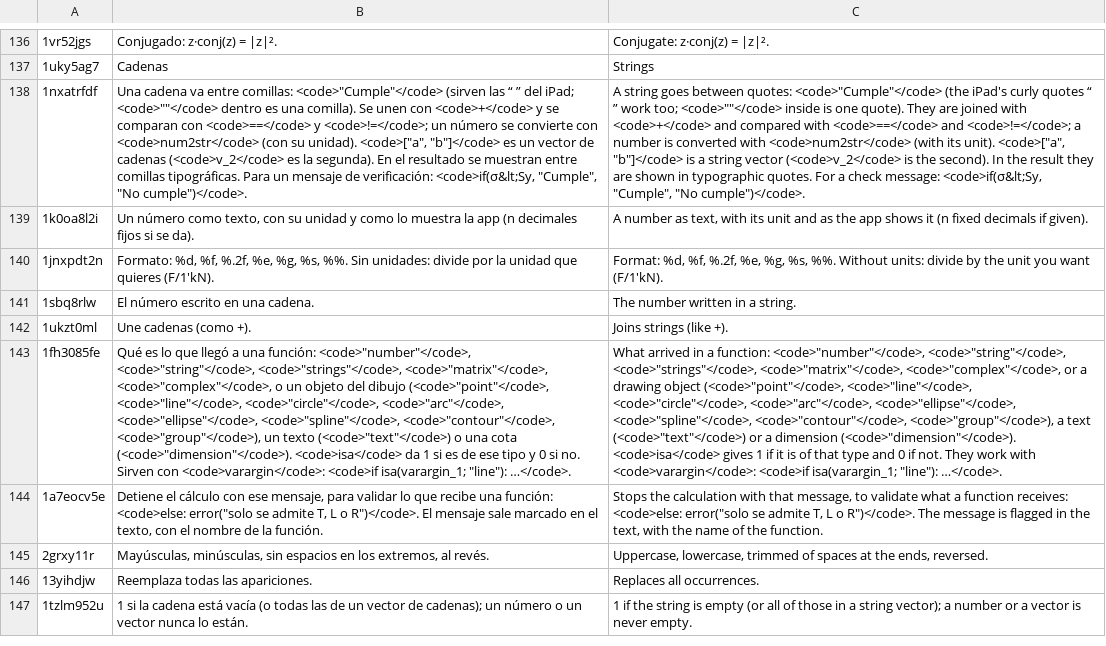
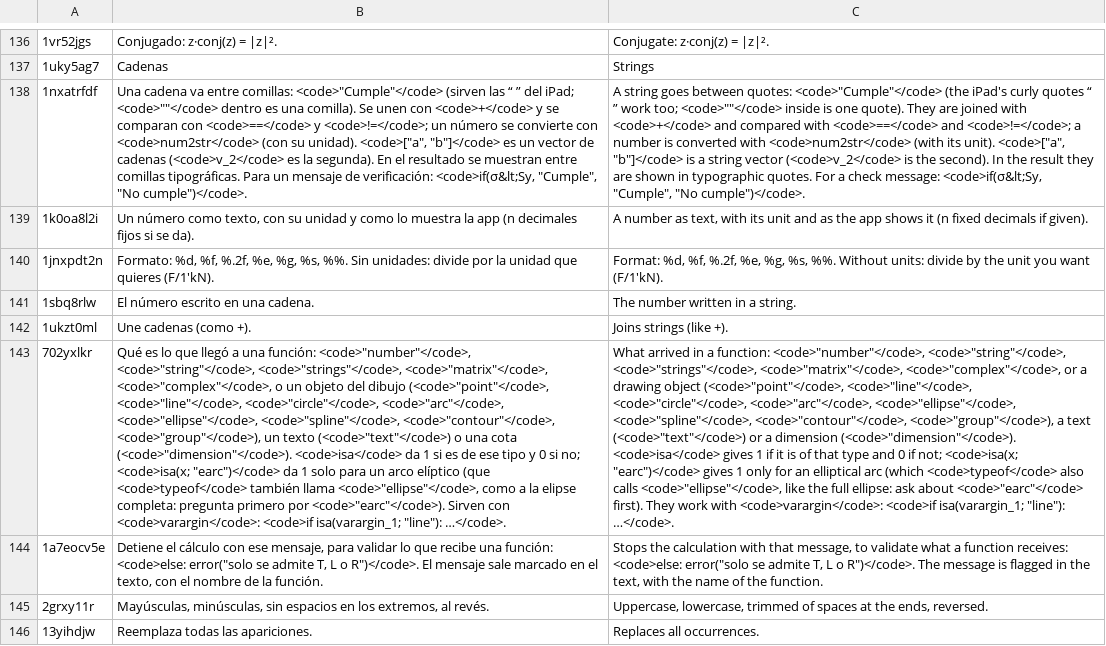
Before and after one commit to oscampo/a-cad, a TSV file: tools/i18n/ref/funcref.tsv, drawn as a sheet; only a part is shown, gaps mark what is left out; the shorter side is filled out with more unchanged rows; removed rows and columns are numbered as before the commit, all else as after; the diff names each change by its address in the sheet, - before the commit and + after, or states it on an @@ line.

```diff
--- a/tools/i18n/ref/funcref.tsv
+++ b/tools/i18n/ref/funcref.tsv
-row 143: 1fh3085fe | Qué es lo que llegó a una función: <code>"number"</code>, <code>"string"</code>, <code>"strings"</code>, <code>"matrix"</code>, <code>"complex"</code>, o un objeto del dibujo (<code>"point"</code>, <code>"line"</code>, <code>"circle"</code>, <code>"arc"</code>, <code>"ellipse"</code>, <code>"spline"</code>, <code>"contour"</code>, <code>"group"</code>), un texto (<code>"text"</code>) o una cota (<code>"dimension"</code>). <code>isa</code> da 1 si es de ese tipo y 0 si no. Sirven con <code>varargin</code>: <code>if isa(varargin_1; "line"): …</code>. | What arrived in a function: <code>"number"</code>, <code>"string"</code>, <code>"strings"</code>, <code>"matrix"</code>, <code>"complex"</code>, or a drawing object (<code>"point"</code>, <code>"line"</code>, <code>"circle"</code>, <code>"arc"</code>, <code>"ellipse"</code>, <code>"spline"</code>, <code>"contour"</code>, <code>"group"</code>), a text (<code>"text"</code>) or a dimension (<code>"dimension"</code>). <code>isa</code> gives 1 if it is of that type and 0 if not. They work with <code>varargin</code>: <code>if isa(varargin_1; "line"): …</code>.
+row 143: 702yxlkr | Qué es lo que llegó a una función: <code>"number"</code>, <code>"string"</code>, <code>"strings"</code>, <code>"matrix"</code>, <code>"complex"</code>, o un objeto del dibujo (<code>"point"</code>, <code>"line"</code>, <code>"circle"</code>, <code>"arc"</code>, <code>"ellipse"</code>, <code>"spline"</code>, <code>"contour"</code>, <code>"group"</code>), un texto (<code>"text"</code>) o una cota (<code>"dimension"</code>). <code>isa</code> da 1 si es de ese tipo y 0 si no; <code>isa(x; "earc")</code> da 1 solo para un arco elíptico (que <code>typeof</code> también llama <code>"ellipse"</code>, como a la elipse completa: pregunta primero por <code>"earc"</code>). Sirven con <code>varargin</code>: <code>if isa(varargin_1; "line"): …</code>. | What arrived in a function: <code>"number"</code>, <code>"string"</code>, <code>"strings"</code>, <code>"matrix"</code>, <code>"complex"</code>, or a drawing object (<code>"point"</code>, <code>"line"</code>, <code>"circle"</code>, <code>"arc"</code>, <code>"ellipse"</code>, <code>"spline"</code>, <code>"contour"</code>, <code>"group"</code>), a text (<code>"text"</code>) or a dimension (<code>"dimension"</code>). <code>isa</code> gives 1 if it is of that type and 0 if not; <code>isa(x; "earc")</code> gives 1 only for an elliptical arc (which <code>typeof</code> also calls <code>"ellipse"</code>, like the full ellipse: ask about <code>"earc"</code> first). They work with <code>varargin</code>: <code>if isa(varargin_1; "line"): …</code>.
```
Also changed, not shown: 7 other files.
